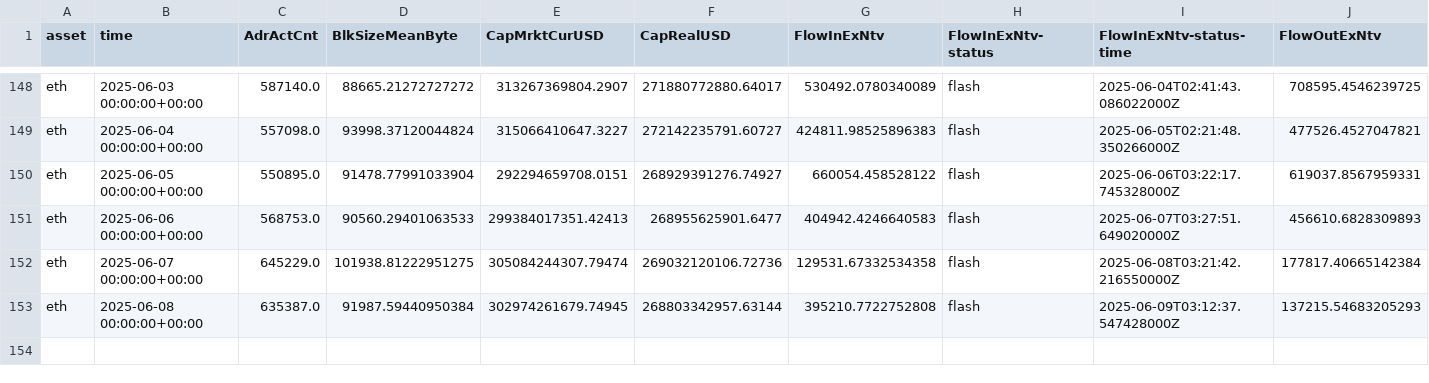
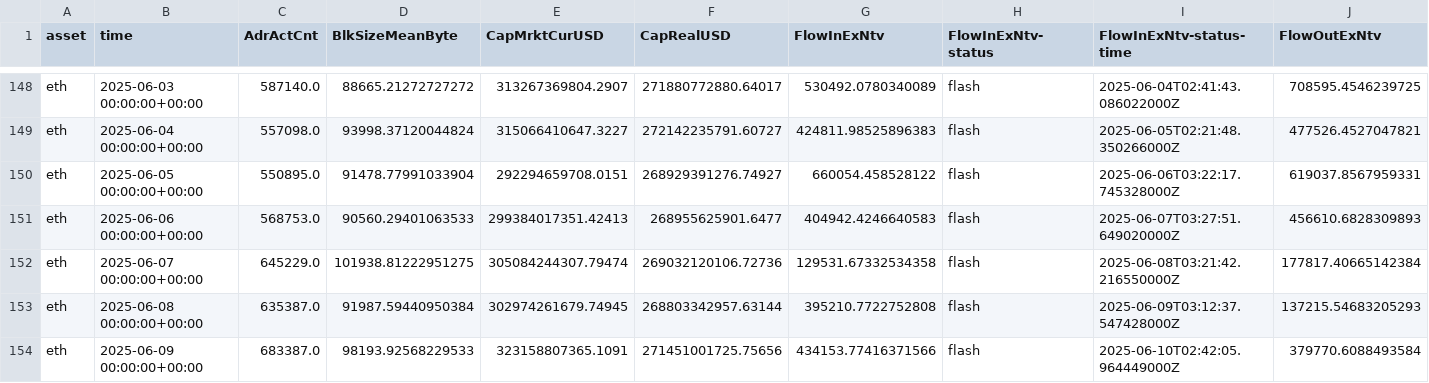
Before and after one commit to alex-lebedev/crypto-on-chain, a CSV file: eth_onchain_daily.csv, drawn as a sheet; only a part is shown, gaps mark what is left out; rows hold the shown columns only; the diff names each change by its address in the sheet, - before the commit and + after, or states it on an @@ line.

```diff
--- a/eth_onchain_daily.csv
+++ b/eth_onchain_daily.csv
+row 154: eth | 2025-06-09 00:00:00+00:00 | 683387.0 | 98193.92568229533 | 323158807365.1091 | 271451001725.75656 | 434153.77416371566 | flash | 2025-06-10T02:42:05.964449000Z | 379770.6088493584
```
Also changed, not shown: btc_onchain_daily.csv, 6 other files.
